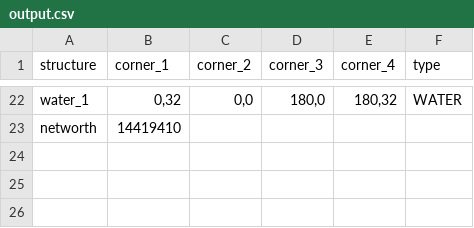
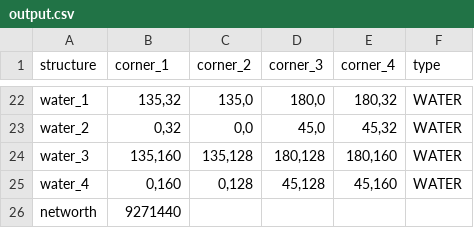
Before and after one commit to zoebreed/Amstelhaege, a CSV file: results/output.csv, drawn as a sheet; only a part is shown, gaps mark what is left out; addresses are those after the commit; the diff covers the shown part only; the diff names each change by its address in the sheet, - before the commit and + after, or states it on an @@ line.

```diff
--- a/results/output.csv
+++ b/results/output.csv
-B22 (corner_1): 0,32
+B22 (corner_1): 135,32
-C22 (corner_2): 0,0
+C22 (corner_2): 135,0
+row 23: water_2 | 0,32 | 0,0 | 45,0 | 45,32 | WATER
+row 24: water_3 | 135,160 | 135,128 | 180,128 | 180,160 | WATER
+row 25: water_4 | 0,160 | 0,128 | 45,128 | 45,160 | WATER
-B26 (corner_1): 14419410
+B26 (corner_1): 9271440
```
Also changed, not shown: 8 added rows, 8 removed rows and 48 edited cells elsewhere in this file, 4 other files.
